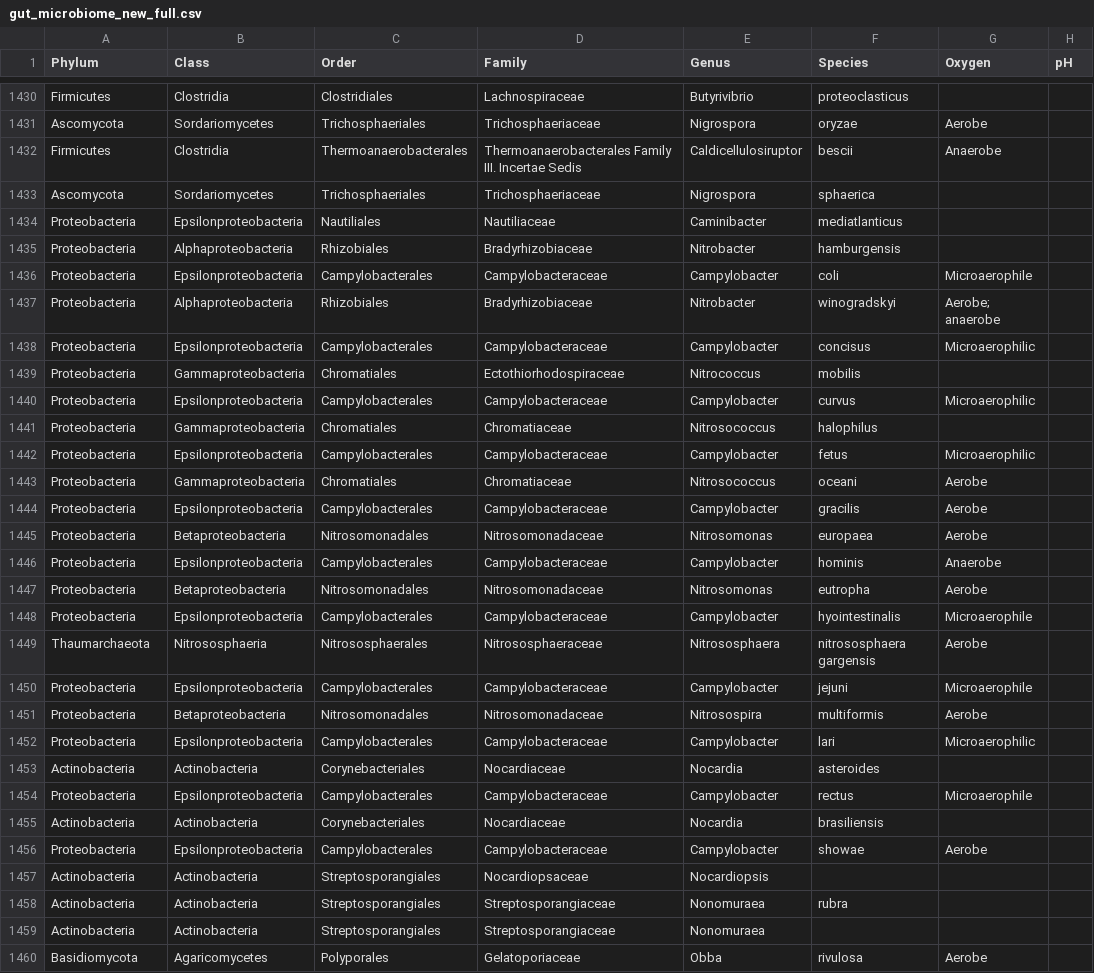
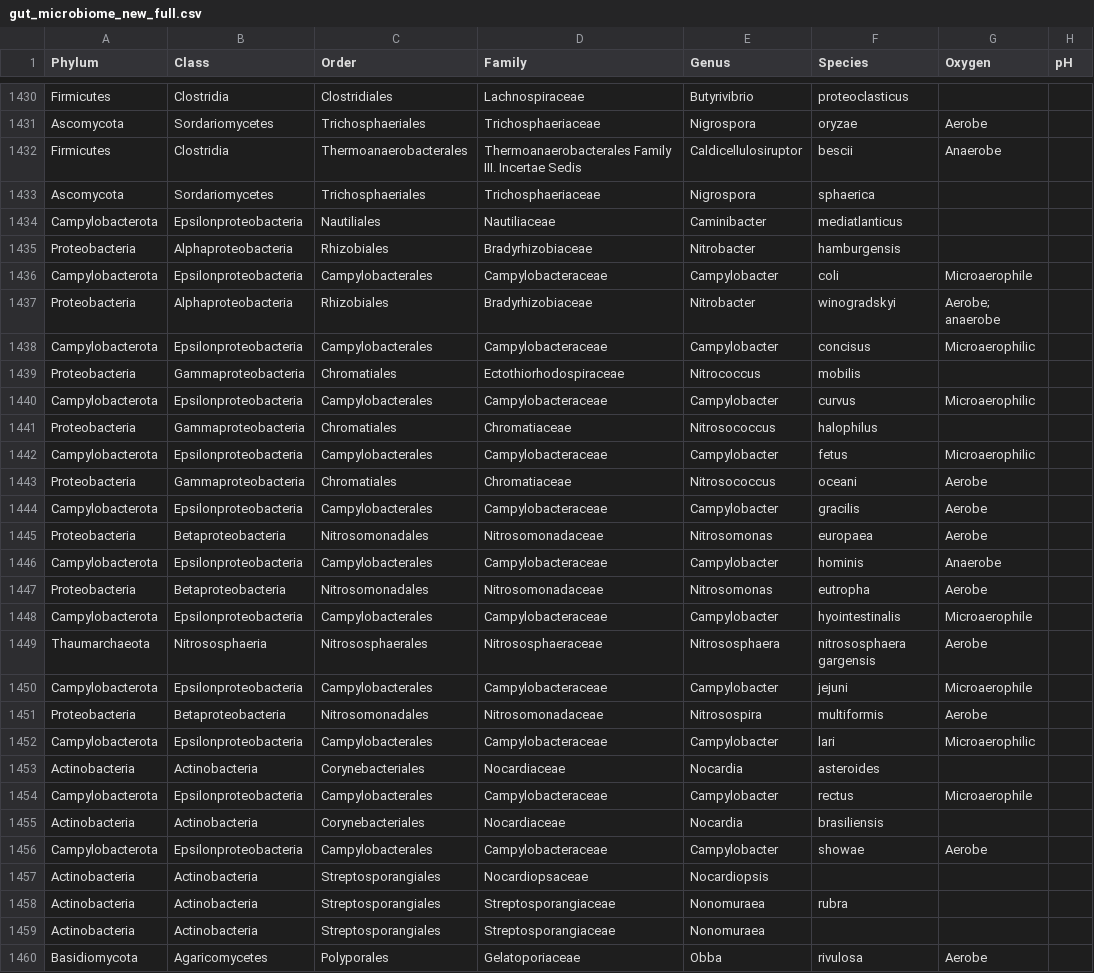
Before and after one commit to hariboinmypocket/CML, a CSV file: gut_microbiome_new_full.csv, drawn as a sheet; only a part is shown, gaps mark what is left out; the diff covers the shown part only; the diff names each change by its address in the sheet, - before the commit and + after, or states it on an @@ line.

```diff
--- a/gut_microbiome_new_full.csv
+++ b/gut_microbiome_new_full.csv
-A1434 (Phylum): Proteobacteria
+A1434 (Phylum): Campylobacterota
-A1436 (Phylum): Proteobacteria
+A1436 (Phylum): Campylobacterota
-A1438 (Phylum): Proteobacteria
+A1438 (Phylum): Campylobacterota
-A1440 (Phylum): Proteobacteria
+A1440 (Phylum): Campylobacterota
-A1442 (Phylum): Proteobacteria
+A1442 (Phylum): Campylobacterota
-A1444 (Phylum): Proteobacteria
+A1444 (Phylum): Campylobacterota
-A1446 (Phylum): Proteobacteria
+A1446 (Phylum): Campylobacterota
-A1448 (Phylum): Proteobacteria
+A1448 (Phylum): Campylobacterota
-A1450 (Phylum): Proteobacteria
+A1450 (Phylum): Campylobacterota
-A1452 (Phylum): Proteobacteria
+A1452 (Phylum): Campylobacterota
-A1454 (Phylum): Proteobacteria
+A1454 (Phylum): Campylobacterota
-A1456 (Phylum): Proteobacteria
+A1456 (Phylum): Campylobacterota
```
Also changed, not shown: 11 edited cells elsewhere in this file, data/phylum_reclassification_audit.csv, 3 other files.
